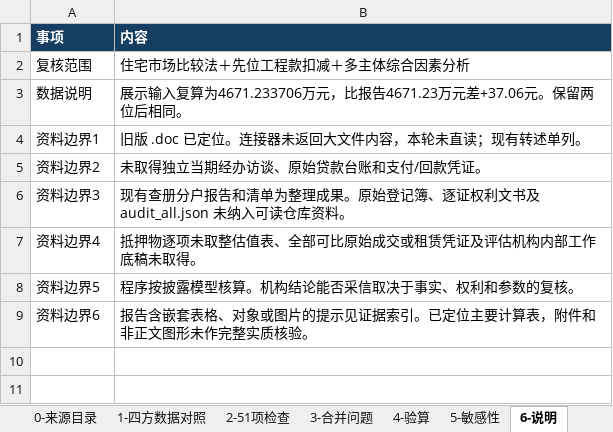
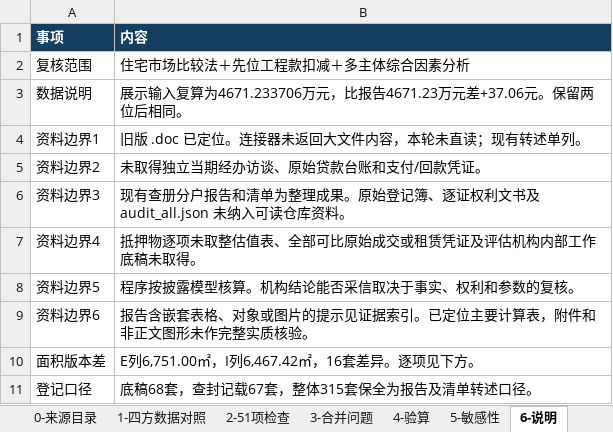
Before and after one commit to leecolin2023/work-gzb, an Excel workbook: output/价值分析复核/01_惠州市佳俊豪实业有限公司/01_佳俊豪_复核底稿.xlsx, sheet 6-说明, drawn as a sheet; values as stored, in another font and other column widths than the file's, no borders; the diff names each change by its address in the sheet, - before the commit and + after, or states it on an @@ line.

```diff
--- a/output/价值分析复核/01_惠州市佳俊豪实业有限公司/01_佳俊豪_复核底稿.xlsx (sheet 6-说明)
+++ b/output/价值分析复核/01_惠州市佳俊豪实业有限公司/01_佳俊豪_复核底稿.xlsx (sheet 6-说明)
+row 10: 面积版本差 | E列6,751.00㎡，I列6,467.42㎡，16套差异。逐项见下方。
+row 11: 登记口径 | 底稿68套，查封记载67套，整体315套保全为报告及清单转述口径。
```
Also changed, not shown: sheet 1-四方数据对照, sheet 4-验算, sheet 3-合并问题, sheet 2-51项检查, sheet 5-敏感性, sheet 0-来源目录, formulas that keep their value, 15 other files.
